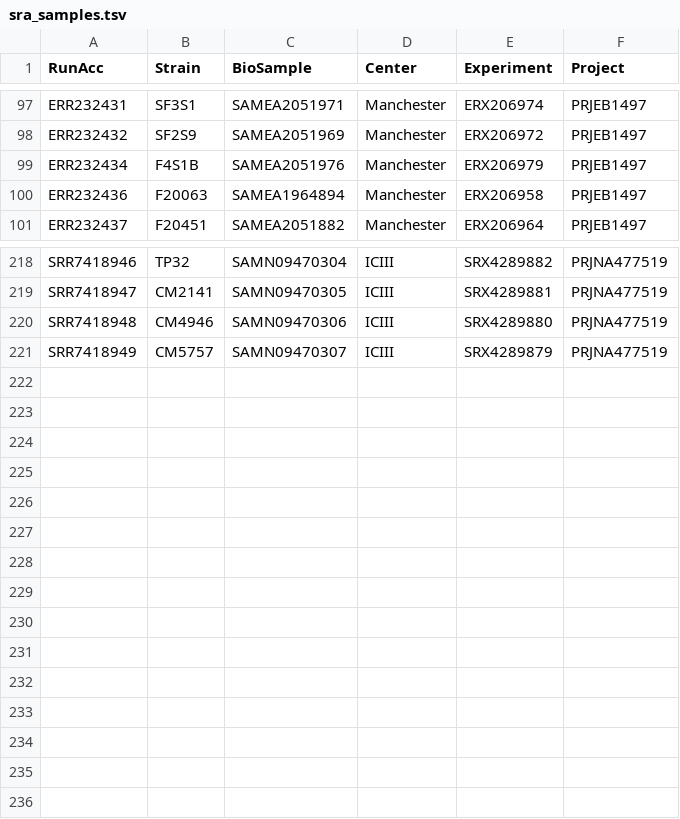
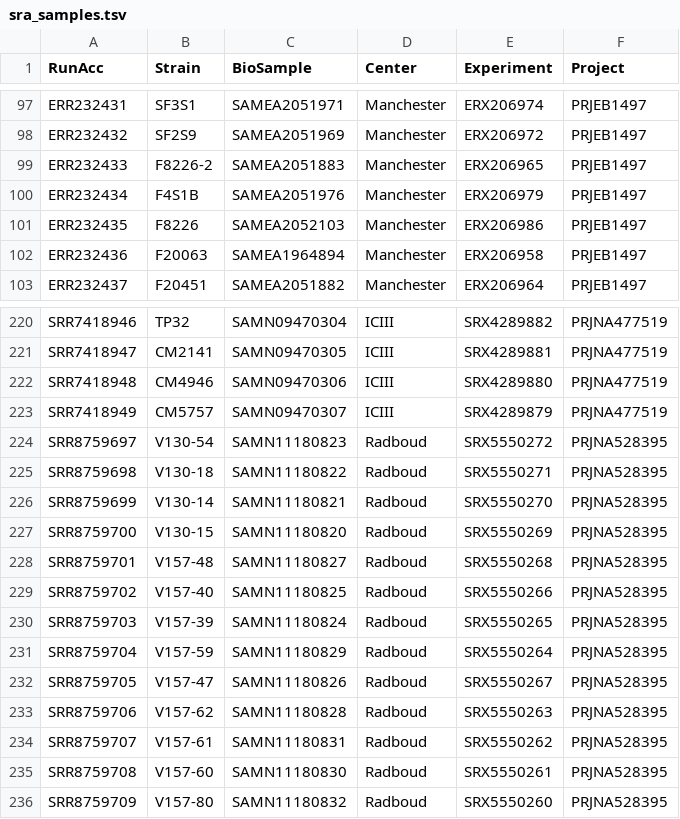
Before and after one commit to stajichlab/Afum_popgenome, a TSV file: download/sra_samples.tsv, drawn as a sheet; only a part is shown, gaps mark what is left out.

Commit message:
added Ballard et al 2019 strains and 2 missing from SYBR set

```diff
--- a/download/sra_samples.tsv
+++ b/download/sra_samples.tsv
@@ -98,3 +98,5 @@ ERR232431	SF3S1	SAMEA2051971	Manchester	ERX206974	PRJEB1497
 ERR232432	SF2S9	SAMEA2051969	Manchester	ERX206972	PRJEB1497
+ERR232433	F8226-2	SAMEA2051883	Manchester	ERX206965	PRJEB1497
 ERR232434	F4S1B	SAMEA2051976	Manchester	ERX206979	PRJEB1497
+ERR232435	F8226	SAMEA2052103	Manchester	ERX206986	PRJEB1497
 ERR232436	F20063	SAMEA1964894	Manchester	ERX206958	PRJEB1497
@@ -221 +223,14 @@ SRR7418948	CM4946	SAMN09470306	ICIII	SRX4289880	PRJNA477519
 SRR7418949	CM5757	SAMN09470307	ICIII	SRX4289879	PRJNA477519
+SRR8759697	V130-54	SAMN11180823	Radboud	SRX5550272	PRJNA528395
+SRR8759698	V130-18	SAMN11180822	Radboud	SRX5550271	PRJNA528395
+SRR8759699	V130-14	SAMN11180821	Radboud	SRX5550270	PRJNA528395
+SRR8759700	V130-15	SAMN11180820	Radboud	SRX5550269	PRJNA528395
+SRR8759701	V157-48	SAMN11180827	Radboud	SRX5550268	PRJNA528395
+SRR8759702	V157-40	SAMN11180825	Radboud	SRX5550266	PRJNA528395
+SRR8759703	V157-39	SAMN11180824	Radboud	SRX5550265	PRJNA528395
+SRR8759704	V157-59	SAMN11180829	Radboud	SRX5550264	PRJNA528395
+SRR8759705	V157-47	SAMN11180826	Radboud	SRX5550267	PRJNA528395
+SRR8759706	V157-62	SAMN11180828	Radboud	SRX5550263	PRJNA528395
+SRR8759707	V157-61	SAMN11180831	Radboud	SRX5550262	PRJNA528395
+SRR8759708	V157-60	SAMN11180830	Radboud	SRX5550261	PRJNA528395
+SRR8759709	V157-80	SAMN11180832	Radboud	SRX5550260	PRJNA528395
```
Also changed, not shown: 3 other files.
